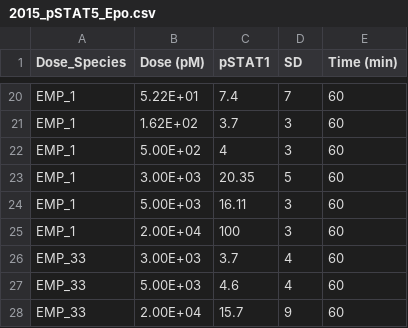
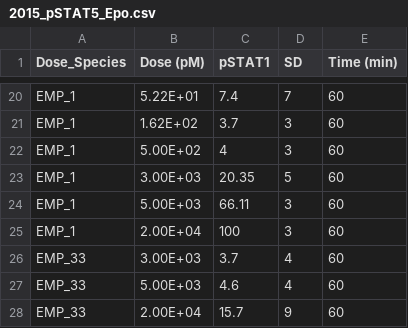
Before and after one commit to dakirby/IFNmodeling, a CSV file: ifndatabase/2015_pSTAT5_Epo.csv, drawn as a sheet; only a part is shown, gaps mark what is left out.

Commit message:
Update error in Epo data

```diff
--- a/ifndatabase/2015_pSTAT5_Epo.csv
+++ b/ifndatabase/2015_pSTAT5_Epo.csv
@@ -23,3 +23,3 @@ EMP_1,5.00E+02,4,3,60
 EMP_1,3.00E+03,20.35,5,60
-EMP_1,5.00E+03,16.11,3,60
+EMP_1,5.00E+03,66.11,3,60
 EMP_1,2.00E+04,100,3,60
```
Also changed, not shown: 1 other file.
